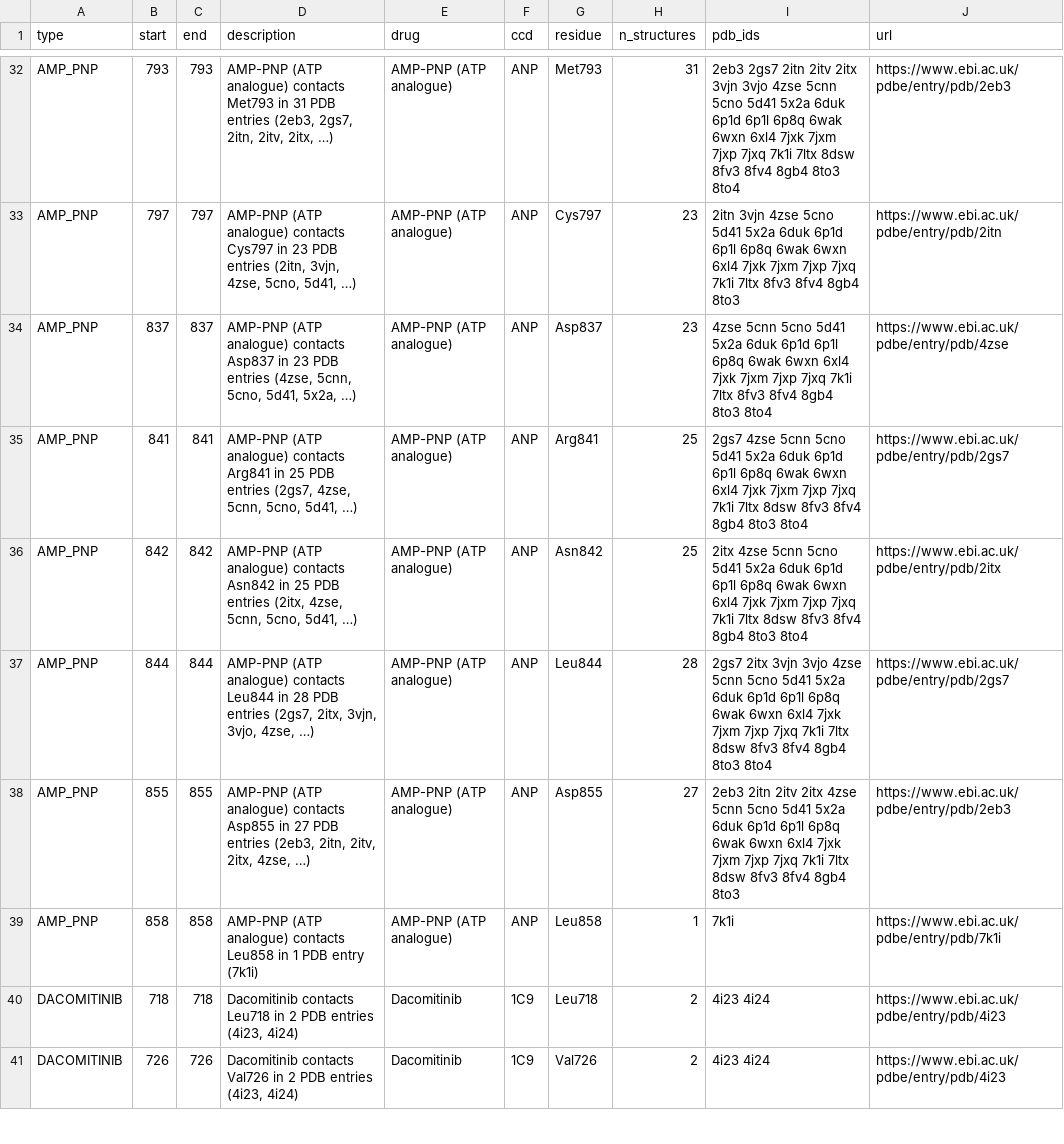
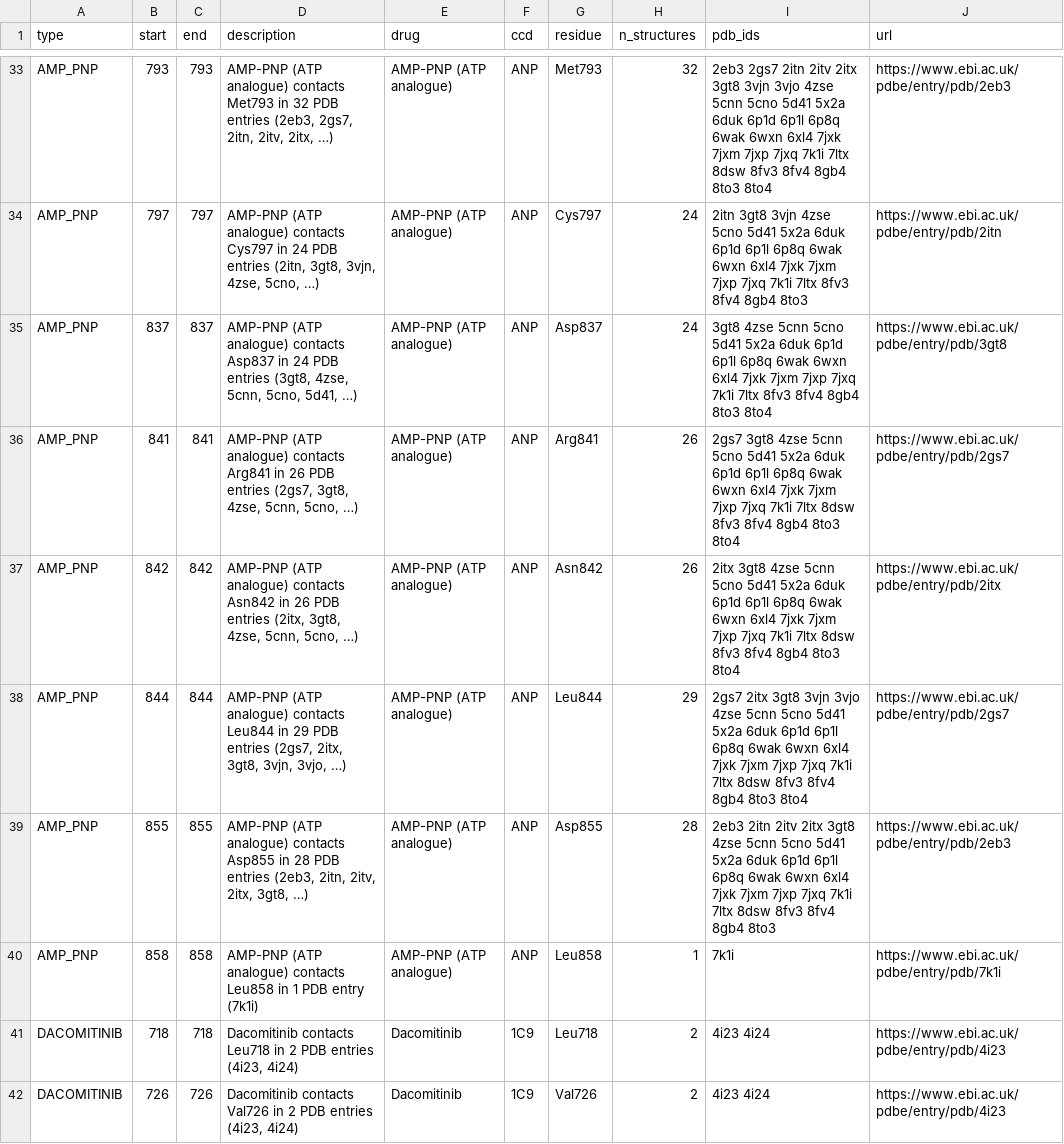
Before and after one commit to abhicodes-007/protvista, a CSV file: docs/public/sample-data/structure-egfr/drug-contacts.csv, drawn as a sheet; only a part is shown, gaps mark what is left out; addresses are those after the commit; the diff covers the shown part only; the diff names each change by its address in the sheet, - before the commit and + after, or states it on an @@ line.

Commit message:
Fix review findings in the structure-egfr build script and data
- Regenerate drug-contacts.csv and provenance.json: PDBe-KB now lists 3gt8
  for AMP-PNP, adding Gly724 (160 features across 44 positions), so
  `build.mjs --check` passes again.
- Drop the hard-coded PDBe-KB `release: '2026.1'`: the graph API publishes
  no release, so the snapshot is identified by its retrieval time and the
  output's sha256. PROVENANCE.md says so.
- `--check` now also compares the served copy under docs/public/.
- `main()` takes its arguments and returns the exit code, so it can be
  tested offline with fetch stubbed.
- Tests: the fixture now has unsorted residues and PDB ids, a duplicate
  PDB id on a second chain, exactly 5 entries, an allPDBEntries-only
  residue, a position past 1000 and a position shared between drugs. New
  tests cover --check end to end, parseArgs' --served handling, and that
  provenance.json's per-drug counts and totals agree with the shipped CSV.

```diff
--- a/docs/public/sample-data/structure-egfr/drug-contacts.csv
+++ b/docs/public/sample-data/structure-egfr/drug-contacts.csv
-D33 (description): …Met793 in 31 PDB entries…
+D33 (description): …Met793 in 32 PDB entries…
-H33 (n_structures): 31
+H33 (n_structures): 32
-I33 (pdb_ids): …2itv 2itx 3vjn 3vjo…
+I33 (pdb_ids): …2itv 2itx 3gt8 3vjn 3vjo…
-D34 (description): …Cys797 in 23 PDB entries (2itn, 3vjn, 4zse, 5cno, 5d41, …)
+D34 (description): …Cys797 in 24 PDB entries (2itn, 3gt8, 3vjn, 4zse, 5cno, …)
-H34:H35 (n_structures): 23
+H34:H35 (n_structures): 24
-I34 (pdb_ids): 2itn 3vjn 4zse…
+I34 (pdb_ids): 2itn 3gt8 3vjn 4zse…
-D35 (description): …Asp837 in 23 PDB entries (4zse, 5cnn, 5cno, 5d41, 5x2a, …)
+D35 (description): …Asp837 in 24 PDB entries (3gt8, 4zse, 5cnn, 5cno, 5d41, …)
-I35 (pdb_ids): 4zse 5cnn…
+I35 (pdb_ids): 3gt8 4zse 5cnn…
-J35 (url): https://www.ebi.ac.uk/pdbe/entry/pdb/4zse
+J35 (url): https://www.ebi.ac.uk/pdbe/entry/pdb/3gt8
-D36 (description): …Arg841 in 25 PDB entries (2gs7, 4zse, 5cnn, 5cno, 5d41, …)
+D36 (description): …Arg841 in 26 PDB entries (2gs7, 3gt8, 4zse, 5cnn, 5cno, …)
-H36:H37 (n_structures): 25
+H36:H37 (n_structures): 26
-I36 (pdb_ids): 2gs7 4zse 5cnn…
+I36 (pdb_ids): 2gs7 3gt8 4zse 5cnn…
-D37 (description): …Asn842 in 25 PDB entries (2itx, 4zse, 5cnn, 5cno, 5d41, …)
+D37 (description): …Asn842 in 26 PDB entries (2itx, 3gt8, 4zse, 5cnn, 5cno, …)
-I37 (pdb_ids): 2itx 4zse 5cnn…
+I37 (pdb_ids): 2itx 3gt8 4zse 5cnn…
-D38 (description): …Leu844 in 28 PDB entries (2gs7, 2itx, 3vjn, 3vjo, 4zse, …)
+D38 (description): …Leu844 in 29 PDB entries (2gs7, 2itx, 3gt8, 3vjn, 3vjo, …)
-H38 (n_structures): 28
+H38 (n_structures): 29
-I38 (pdb_ids): 2gs7 2itx 3vjn 3vjo…
+I38 (pdb_ids): 2gs7 2itx 3gt8 3vjn 3vjo…
-D39 (description): …Asp855 in 27 PDB entries (2eb3, 2itn, 2itv, 2itx, 4zse, …)
+D39 (description): …Asp855 in 28 PDB entries (2eb3, 2itn, 2itv, 2itx, 3gt8, …)
-H39 (n_structures): 27
+H39 (n_structures): 28
-I39 (pdb_ids): …2itv 2itx 4zse 5cnn…
+I39 (pdb_ids): …2itv 2itx 3gt8 4zse 5cnn…
```
Also changed, not shown: 1 added row and 29 edited cells elsewhere in this file, examples/structure-egfr/drug-contacts.csv, 5 other files.
